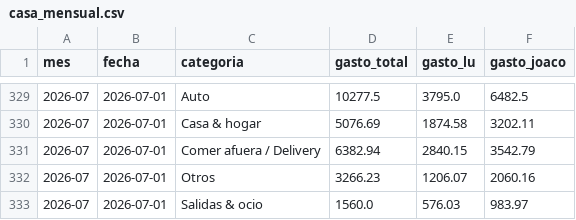
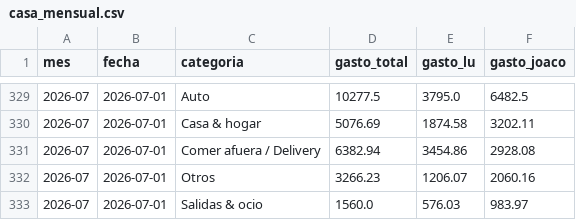
Before and after one commit to joacoguerrae/registro-gastos, a CSV file: out/casa_mensual.csv, drawn as a sheet; only a part is shown, gaps mark what is left out.

```diff
--- a/out/casa_mensual.csv
+++ b/out/casa_mensual.csv
@@ -330,3 +330,3 @@ mes,fecha,categoria,gasto_total,gasto_lu,gasto_joaco
 2026-07,2026-07-01,Casa & hogar,5076.69,1874.58,3202.11
-2026-07,2026-07-01,Comer afuera / Delivery,6382.94,2840.15,3542.79
+2026-07,2026-07-01,Comer afuera / Delivery,6382.94,3454.86,2928.08
 2026-07,2026-07-01,Otros,3266.23,1206.07,2060.16
```
Also changed, not shown: out/presupuesto_vs_real.csv, out/resumen_mensual.csv, 4 other files.
